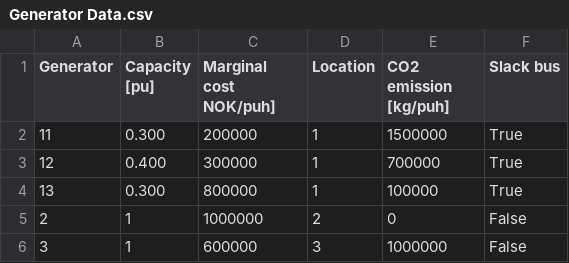
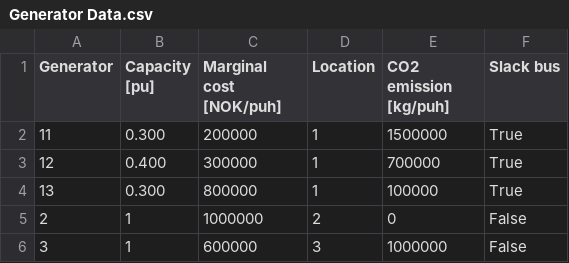
Before and after one commit to Sverrbey/PowerMarkets_project, a CSV file: data/Problem 2.5 - Environmental/Generator Data.csv, drawn as a sheet.

```diff
--- a/data/Problem 2.5 - Environmental/Generator Data.csv
+++ b/data/Problem 2.5 - Environmental/Generator Data.csv
@@ -1,2 +1,2 @@
-Generator,Capacity [pu],Marginal cost NOK/puh],	Location,CO2 emission [kg/puh],Slack bus
+Generator,Capacity [pu],Marginal cost [NOK/puh],Location,CO2 emission [kg/puh],Slack bus
 11,0.300,200000,1,1500000,True
```
Also changed, not shown: 6 other files.
